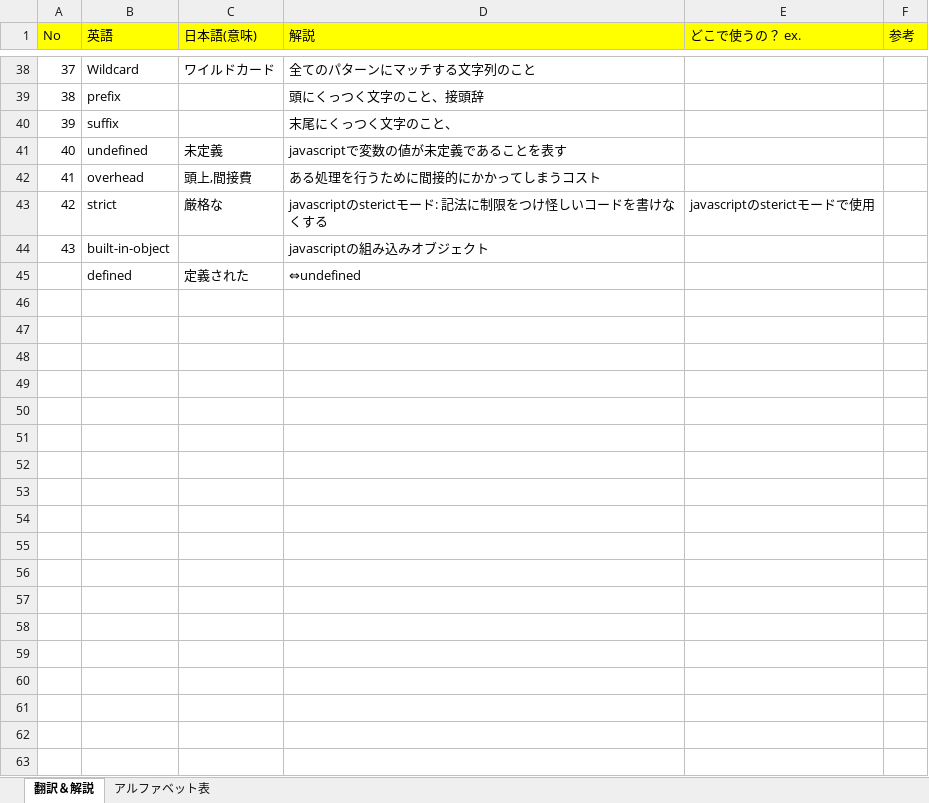
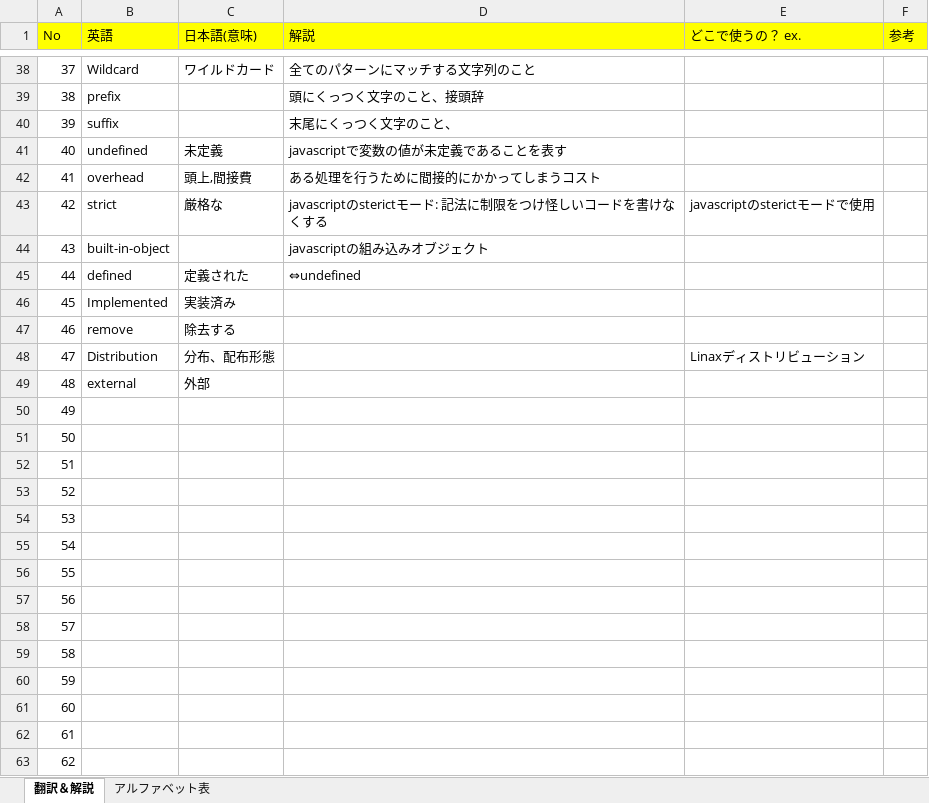
Before and after one commit to monkey999por/what_is_help, an Excel workbook: Translation.xlsx, sheet 翻訳＆解説, drawn as a sheet; only a part is shown, gaps mark what is left out; values as stored, in another font and other column widths than the file's, no borders; the diff covers the shown part only; the diff names each change by its address in the sheet, - before the commit and + after, or states it on an @@ line.

Commit message:
addd

```diff
--- a/Translation.xlsx (sheet 翻訳＆解説)
+++ b/Translation.xlsx (sheet 翻訳＆解説)
@@ column A (No) renumbered in row 45 @@
+row 46: 45 | Implemented | 実装済み
+row 47: 46 | remove | 除去する
+row 48: 47 | Distribution | 分布、配布形態 |  | Linaxディストリビューション
+row 49: 48 | external | 外部
+row 50: 49
+row 51: 50
+row 52: 51
+row 53: 52
+row 54: 53
+row 55: 54
+row 56: 55
+row 57: 56
+row 58: 57
+row 59: 58
+row 60: 59
+row 61: 60
+row 62: 61
+row 63: 62
```
Also changed, not shown: 65 added rows elsewhere in this sheet.
